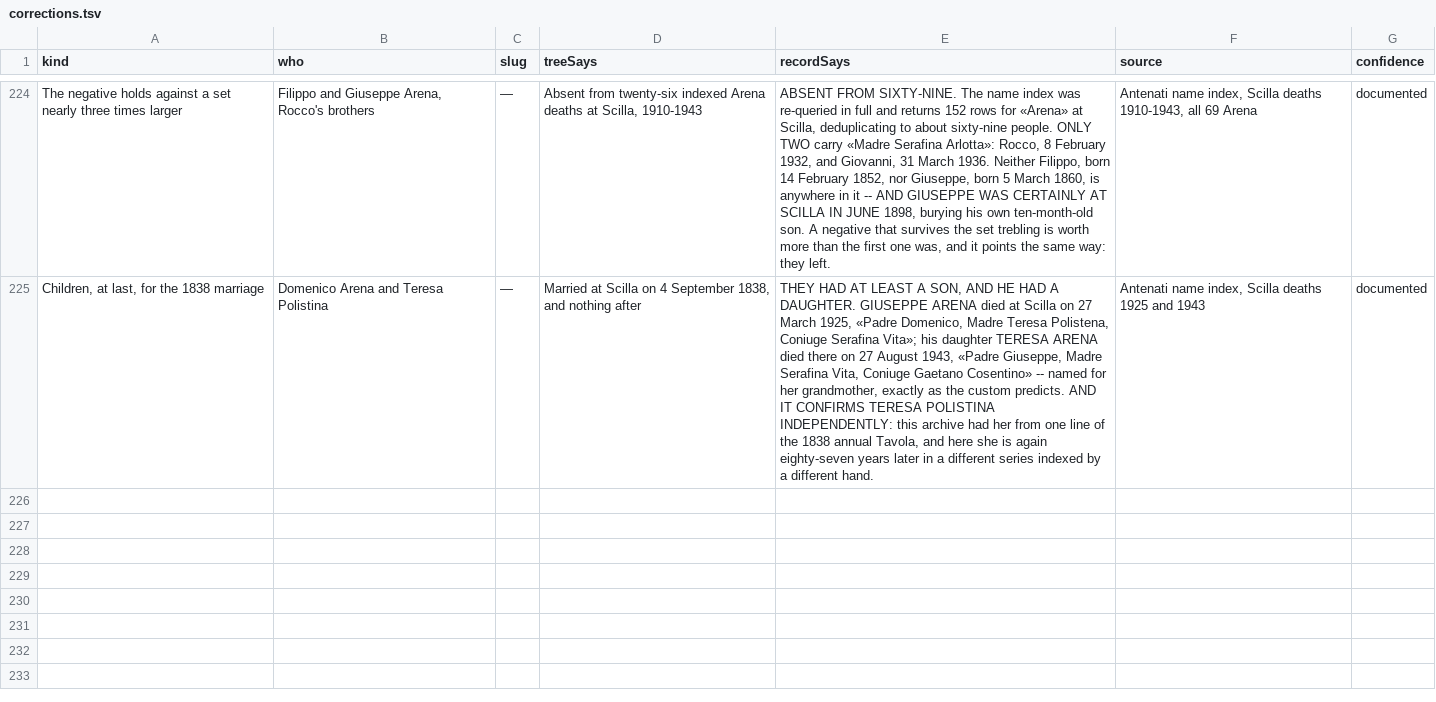
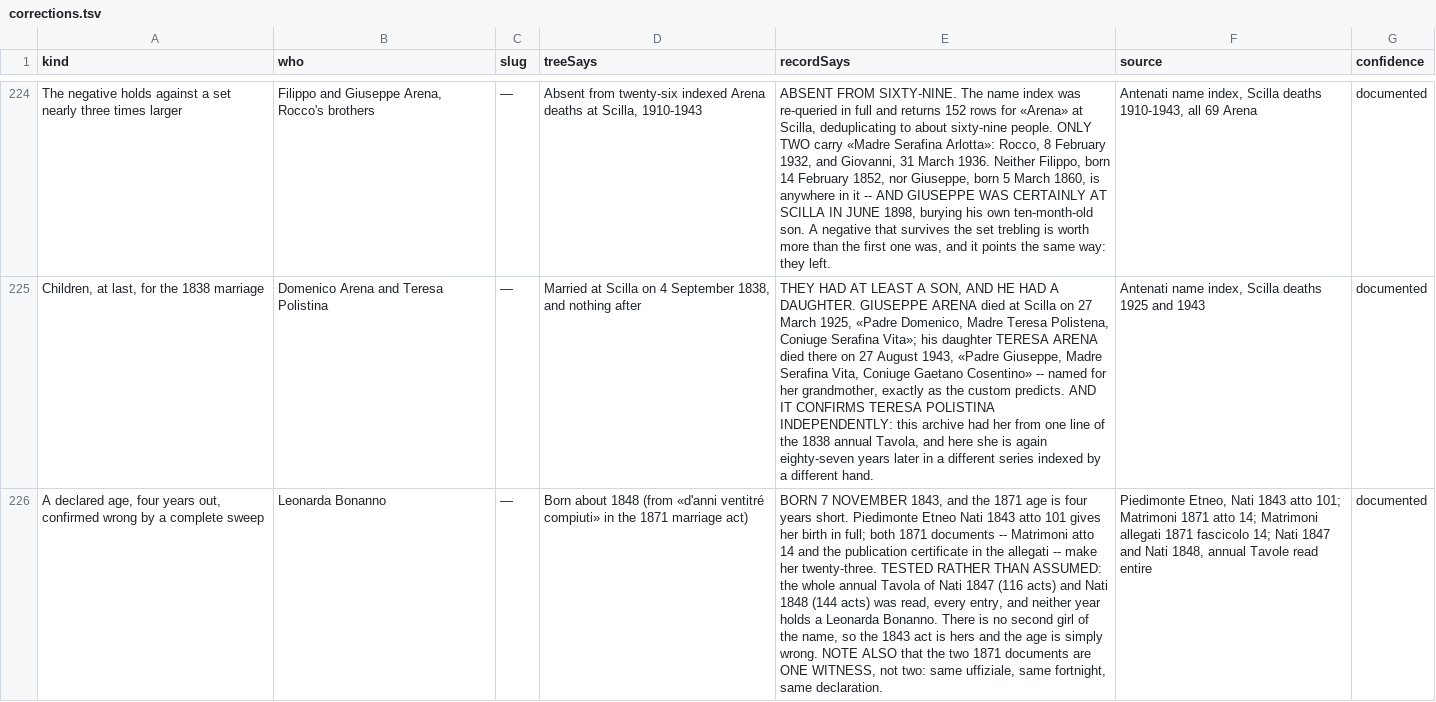
Before and after one commit to daviddef/TheMazza, a TSV file: data/corrections.tsv, drawn as a sheet; only a part is shown, gaps mark what is left out; the diff covers the shown part only; the diff names each change by its address in the sheet, - before the commit and + after, or states it on an @@ line.

```diff
--- a/data/corrections.tsv
+++ b/data/corrections.tsv
+row 226: A declared age, four years out, confirmed wrong by a complete sweep | Leonarda Bonanno | — | Born about 1848 (from «d'anni ventitré compiuti» in the 1871 marriage act) | BORN 7 NOVEMBER 1843, and the 1871 age is four years short. Piedimonte Etneo Nati 1843 atto 101 gives her birth in full; both 1871 documents -- Matrimoni atto 14 and the publication certificate in the allegati -- make her twenty-three. TESTED RATHER THAN ASSUMED: the whole annual Tavola of Nati 1847 (116 acts) and Nati 1848 (144 acts) was read, every entry, and neither year holds a Leonarda Bonanno. There is no second girl of the name, so the 1843 act is hers and the age is simply wrong. NOTE ALSO that the two 1871 documents are ONE WITNESS, not two: same uffiziale, same fortnight, same declaration. | Piedimonte Etneo, Nati 1843 atto 101; Matrimoni 1871 atto 14; Matrimoni allegati 1871 fascicolo 14; Nati 1847 and Nati 1848, annual Tavole read entire | documented
```
Also changed, not shown: 3 added rows elsewhere in this file, data/documented-additions.tsv, data/instruments.tsv, 12 other files.
